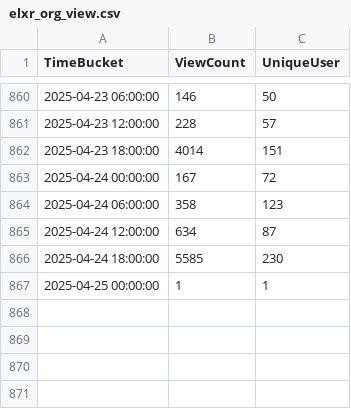
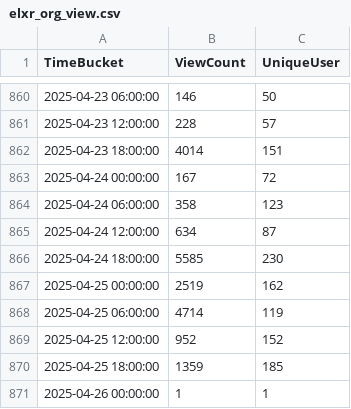
Before and after one commit to shijq23/elxr-metrics, a CSV file: public/elxr_org_view.csv, drawn as a sheet; only a part is shown, gaps mark what is left out.

```diff
--- a/public/elxr_org_view.csv
+++ b/public/elxr_org_view.csv
@@ -866,2 +866,6 @@ TimeBucket,ViewCount,UniqueUser
 2025-04-24 18:00:00,5585,230
-2025-04-25 00:00:00,1,1
+2025-04-25 00:00:00,2519,162
+2025-04-25 06:00:00,4714,119
+2025-04-25 12:00:00,952,152
+2025-04-25 18:00:00,1359,185
+2025-04-26 00:00:00,1,1
```
Also changed, not shown: public/country.csv, public/image_stats.csv, 3 other files.
